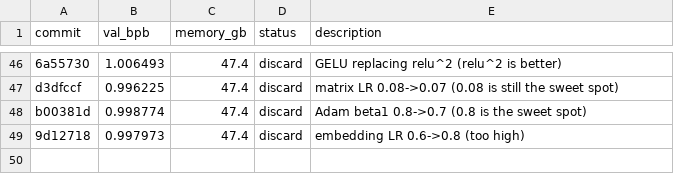
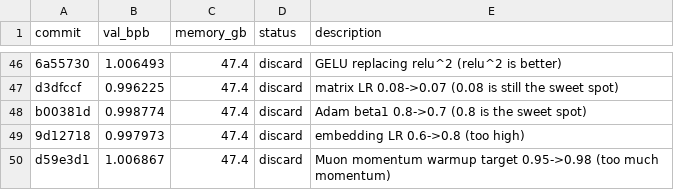
Before and after one commit to zixuzixu/autoresearch, a TSV file: results.tsv, drawn as a sheet; only a part is shown, gaps mark what is left out; the diff names each change by its address in the sheet, - before the commit and + after, or states it on an @@ line.

Commit message:
Log experiment 48 result: val_bpb=1.006867 (discard, higher Muon momentum target worse)

```diff
--- a/results.tsv
+++ b/results.tsv
+row 50: d59e3d1 | 1.006867 | 47.4 | discard | Muon momentum warmup target 0.95->0.98 (too much momentum)
```
